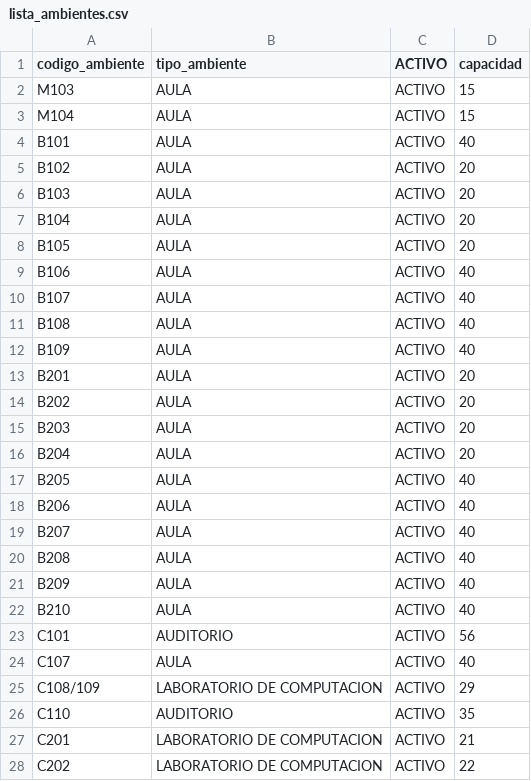
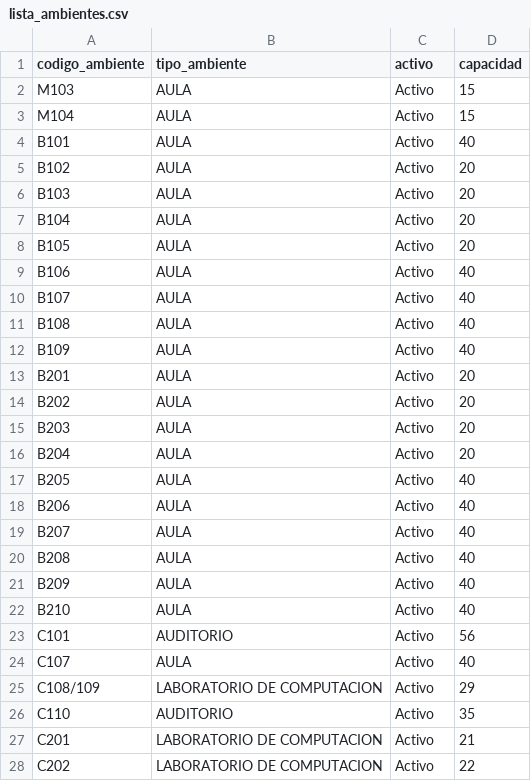
Before and after one commit to andress-ms/control_ambientes_uam, a CSV file: data/lista_ambientes.csv, drawn as a sheet; only a part is shown; the diff covers the shown part only.

```diff
--- a/data/lista_ambientes.csv
+++ b/data/lista_ambientes.csv
@@ -1,28 +1,28 @@
-codigo_ambiente,tipo_ambiente,ACTIVO,capacidad
-M103,AULA,ACTIVO,15
-M104,AULA,ACTIVO,15
-B101,AULA,ACTIVO,40
-B102,AULA,ACTIVO,20
-B103,AULA,ACTIVO,20
-B104,AULA,ACTIVO,20
-B105,AULA,ACTIVO,20
-B106,AULA,ACTIVO,40
-B107,AULA,ACTIVO,40
-B108,AULA,ACTIVO,40
-B109,AULA,ACTIVO,40
-B201,AULA,ACTIVO,20
-B202,AULA,ACTIVO,20
-B203,AULA,ACTIVO,20
-B204,AULA,ACTIVO,20
-B205,AULA,ACTIVO,40
-B206,AULA,ACTIVO,40
-B207,AULA,ACTIVO,40
-B208,AULA,ACTIVO,40
-B209,AULA,ACTIVO,40
-B210,AULA,ACTIVO,40
-C101,AUDITORIO,ACTIVO,56
-C107,AULA,ACTIVO,40
-C108/109,LABORATORIO DE COMPUTACION,ACTIVO,29
-C110,AUDITORIO,ACTIVO,35
-C201,LABORATORIO DE COMPUTACION,ACTIVO,21
-C202,LABORATORIO DE COMPUTACION,ACTIVO,22
+codigo_ambiente,tipo_ambiente,activo,capacidad
+M103,AULA,Activo,15
+M104,AULA,Activo,15
+B101,AULA,Activo,40
+B102,AULA,Activo,20
+B103,AULA,Activo,20
+B104,AULA,Activo,20
+B105,AULA,Activo,20
+B106,AULA,Activo,40
+B107,AULA,Activo,40
+B108,AULA,Activo,40
+B109,AULA,Activo,40
+B201,AULA,Activo,20
+B202,AULA,Activo,20
+B203,AULA,Activo,20
+B204,AULA,Activo,20
+B205,AULA,Activo,40
+B206,AULA,Activo,40
+B207,AULA,Activo,40
+B208,AULA,Activo,40
+B209,AULA,Activo,40
+B210,AULA,Activo,40
+C101,AUDITORIO,Activo,56
+C107,AULA,Activo,40
+C108/109,LABORATORIO DE COMPUTACION,Activo,29
+C110,AUDITORIO,Activo,35
+C201,LABORATORIO DE COMPUTACION,Activo,21
+C202,LABORATORIO DE COMPUTACION,Activo,22
```
Also changed, not shown: 57 edited cells elsewhere in this file, data/horarios.csv, 2 other files.
